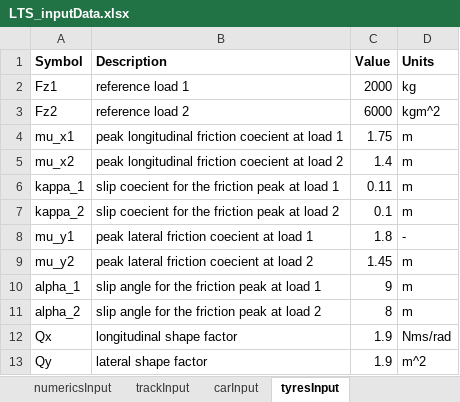
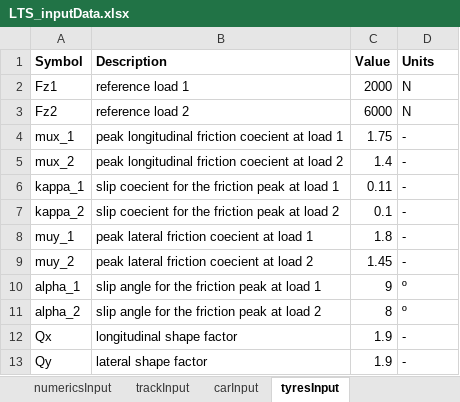
Before and after one commit to davidizki/LTS, an Excel workbook: LTS_inputData.xlsx, sheet tyresInput, drawn as a sheet; values as stored, in another font and other column widths than the file's, no borders; conditional formats not drawn; the diff names each change by its address in the sheet, - before the commit and + after, or states it on an @@ line.

```diff
--- a/LTS_inputData.xlsx (sheet tyresInput)
+++ b/LTS_inputData.xlsx (sheet tyresInput)
-D2 (Units): kg
+D2 (Units): N
-D3 (Units): kgm^2
+D3 (Units): N
-A4 (Symbol): mu_x1
+A4 (Symbol): mux_1
-D4:D7 (Units): m
+D4:D7 (Units): -
-A5 (Symbol): mu_x2
+A5 (Symbol): mux_2
-A8 (Symbol): mu_y1
+A8 (Symbol): muy_1
-A9 (Symbol): mu_y2
+A9 (Symbol): muy_2
-D9 (Units): m
+D9 (Units): -
-D10:D11 (Units): m
+D10:D11 (Units): º
-D12 (Units): Nms/rad
+D12 (Units): -
-D13 (Units): m^2
+D13 (Units): -
```
Also changed, not shown: sheet numericsInput, sheet carInput, 4 other files.
